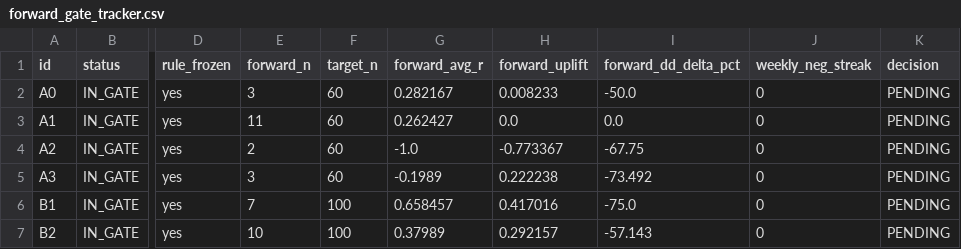
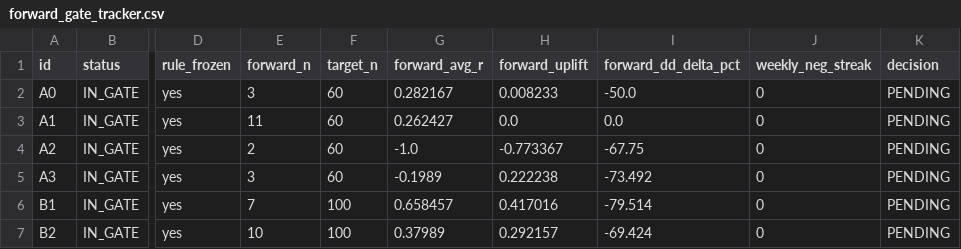
Before and after one commit to jbot-bit/canompx3, a CSV file: research/output/forward_gate_tracker.csv, drawn as a sheet; only a part is shown, gaps mark what is left out; the diff names each change by its address in the sheet, - before the commit and + after, or states it on an @@ line.

```diff
--- a/research/output/forward_gate_tracker.csv
+++ b/research/output/forward_gate_tracker.csv
-I6 (forward_dd_delta_pct): -75.0
+I6 (forward_dd_delta_pct): -79.514
-I7 (forward_dd_delta_pct): -57.143
+I7 (forward_dd_delta_pct): -69.424
```
Also changed, not shown: 8 other files.
